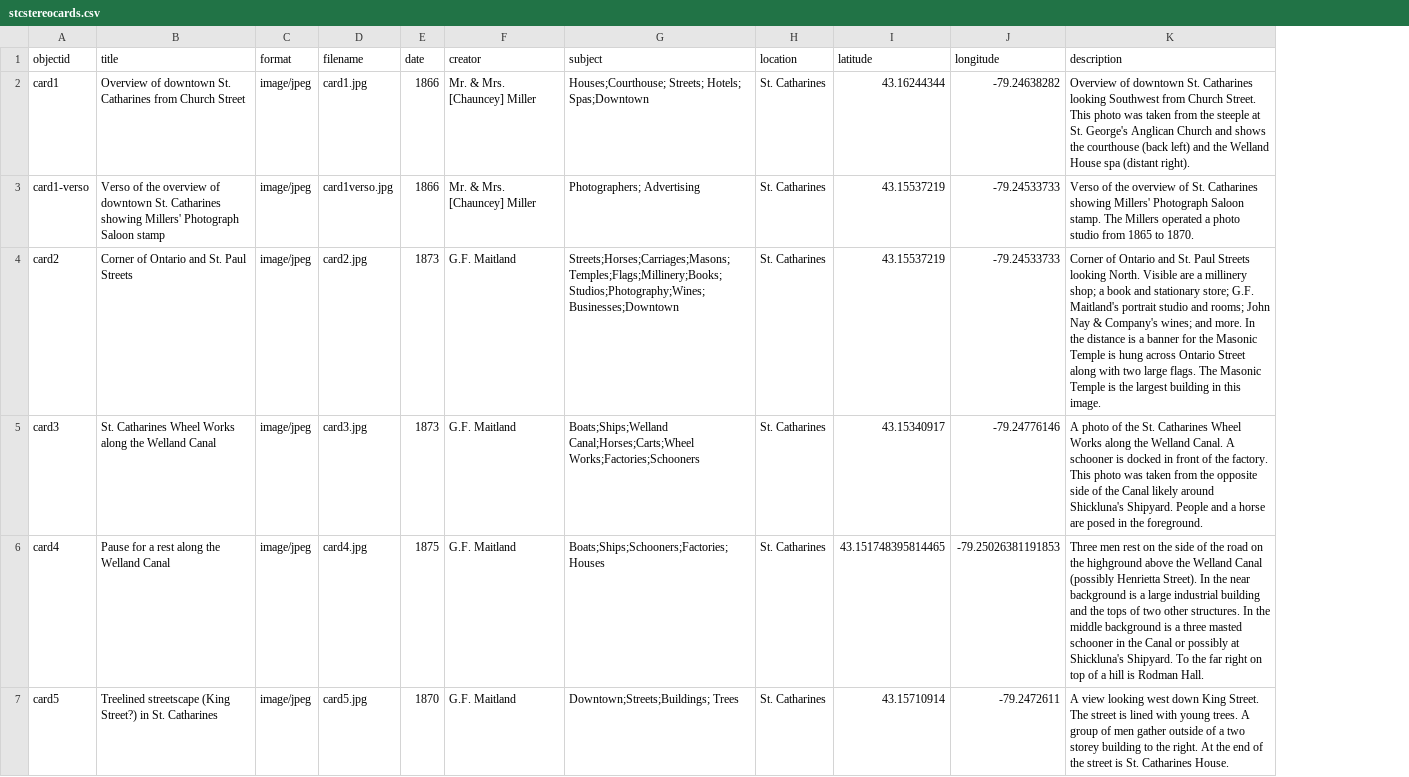
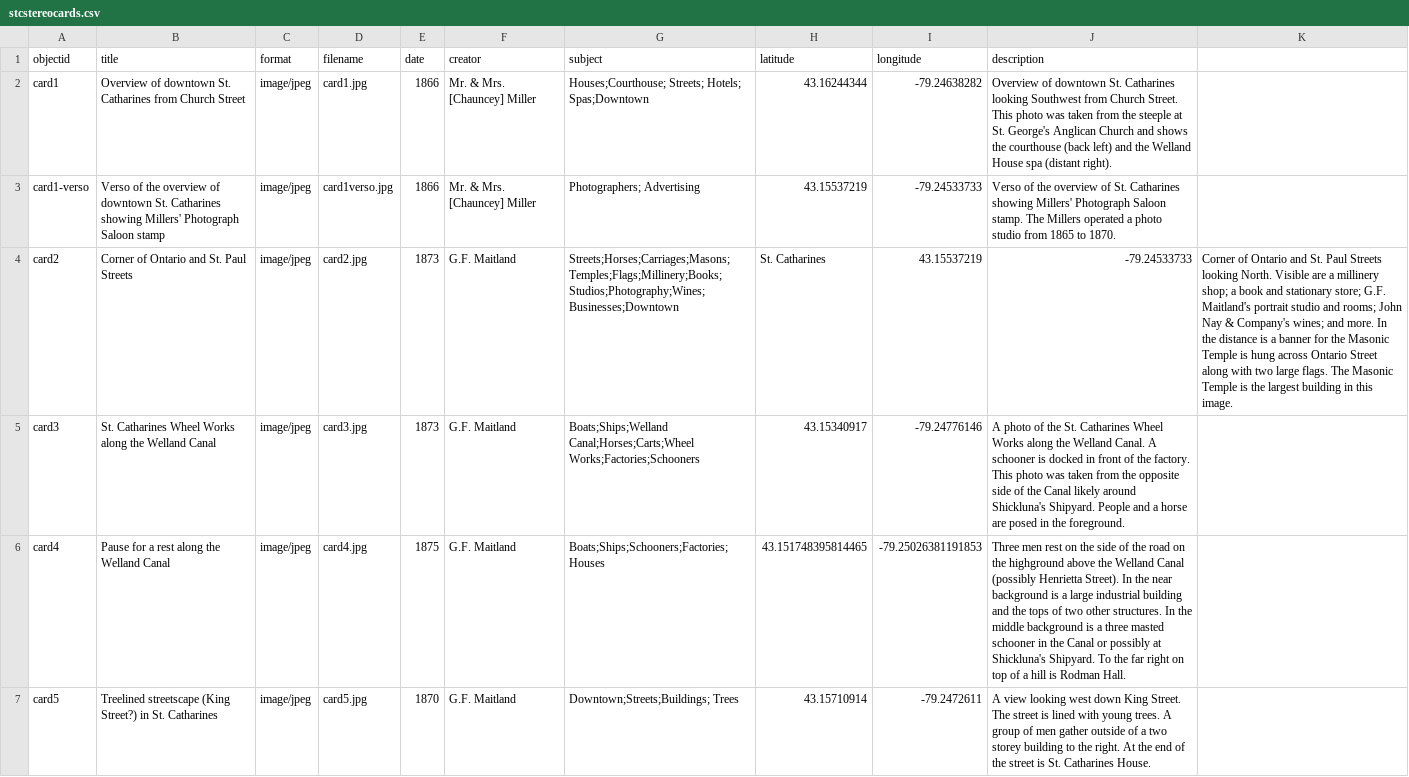
Before and after one commit to dsharron/StCatharinesStereoCards, a CSV file: _data/stcstereocards.csv, drawn as a sheet; only a part is shown; removed rows and columns are numbered as before the commit, all else as after; the diff names each change by its address in the sheet, - before the commit and + after, or states it on an @@ line.

Commit message:
Update stcstereocards.csv

```diff
--- a/_data/stcstereocards.csv
+++ b/_data/stcstereocards.csv
-column H (location), rows 2-7: all St. Catharines
+column K, row 4: Corner of Ontario and St. Paul Streets looking North. Visible are a millinery shop; a book and stationary store; G.F. Maitland's portrait studio and rooms; John Nay & Company's wines; and more. In the distance is a banner for the Masonic Temple is hung across Ontario Street along with two large flags. The Masonic Temple is the largest building in this image.
-H4 (latitude): 43.15537219
+H4 (latitude): St. Catharines
-I4 (longitude): -79.24533733
+I4 (longitude): 43.15537219
-J4 (description): Corner of Ontario and St. Paul Streets looking North. Visible are a millinery shop; a book and stationary store; G.F. Maitland's portrait studio and rooms; John Nay & Company's wines; and more. In the distance is a banner for the Masonic Temple is hung across Ontario Street along with two large flags. The Masonic Temple is the largest building in this image.
+J4 (description): -79.24533733
```
